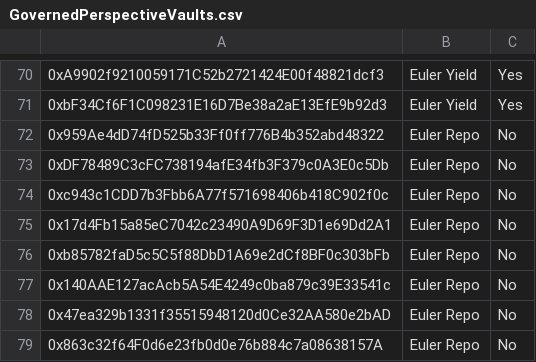
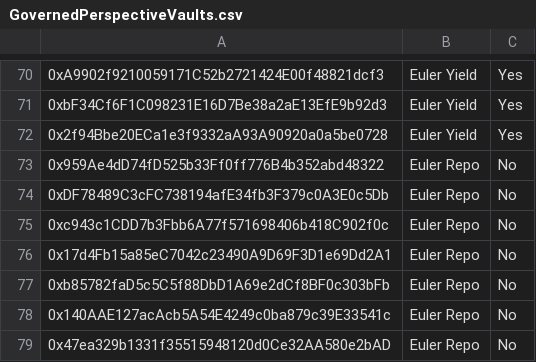
Before and after one commit to euler-xyz/evk-periphery, a CSV file: script/production/mainnet/governedPerspectiveVaults/GovernedPerspectiveVaults.csv, drawn as a sheet; only a part is shown, gaps mark what is left out; the shorter side is filled out with more unchanged rows; the diff names each change by its address in the sheet, - before the commit and + after, or states it on an @@ line.

Commit message:
feat: add pt-pusde to yield

```diff
--- a/script/production/mainnet/governedPerspectiveVaults/GovernedPerspectiveVaults.csv
+++ b/script/production/mainnet/governedPerspectiveVaults/GovernedPerspectiveVaults.csv
+row 72: 0x2f94Bbe20ECa1e3f9332aA93A90920a0a5be0728 | Euler Yield | Yes
```
Also changed, not shown: 3 other files.
